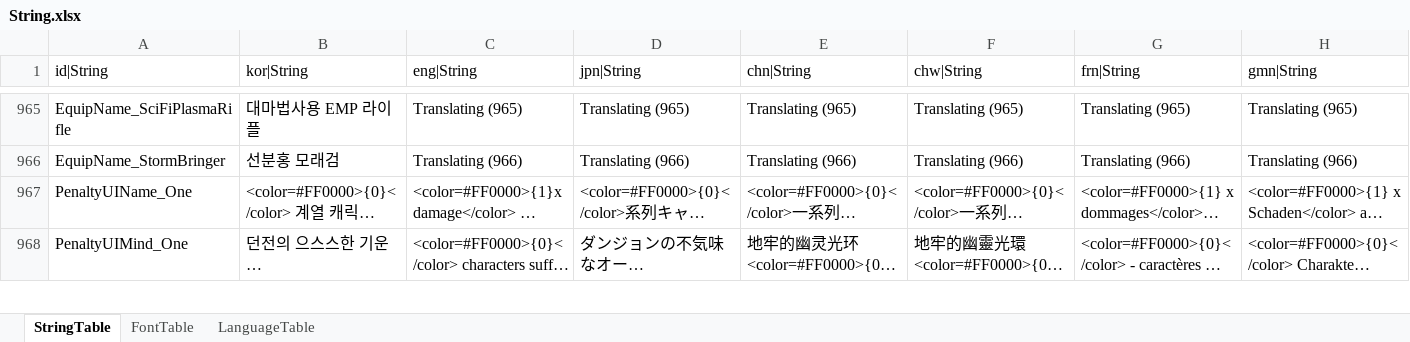
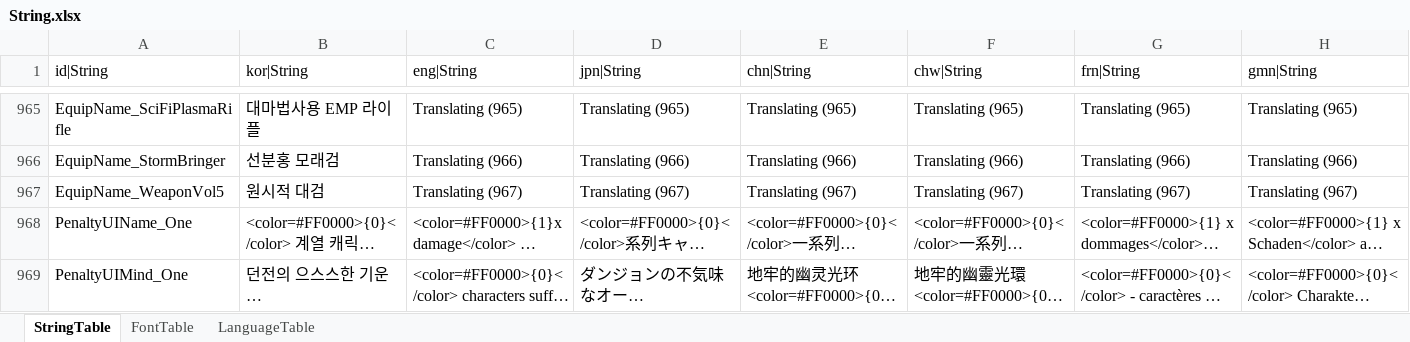
Before and after one commit to hayannal/ProjectNoname, an Excel workbook: Excel/String.xlsx, sheet StringTable, drawn as a sheet; only a part is shown, gaps mark what is left out; long unchanged cells end in …; values as stored, in another font and other column widths than the file's, no borders; rows hold the shown columns only; the diff names each change by its address in the sheet, - before the commit and + after, or states it on an @@ line.

```diff
--- a/Excel/String.xlsx (sheet StringTable)
+++ b/Excel/String.xlsx (sheet StringTable)
+row 967: EquipName_WeaponVol5 | 원시적 대검 | Translating (967) | Translating (967) | Translating (967) | Translating (967) | Translating (967) | Translating (967)
```
Also changed, not shown: Excel/Equip.xlsx, 24 other files.
